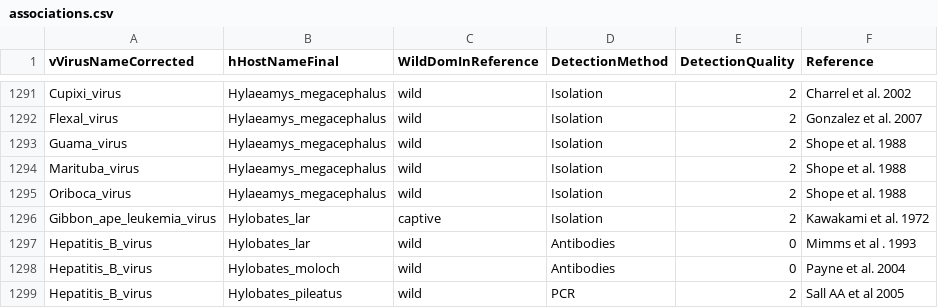
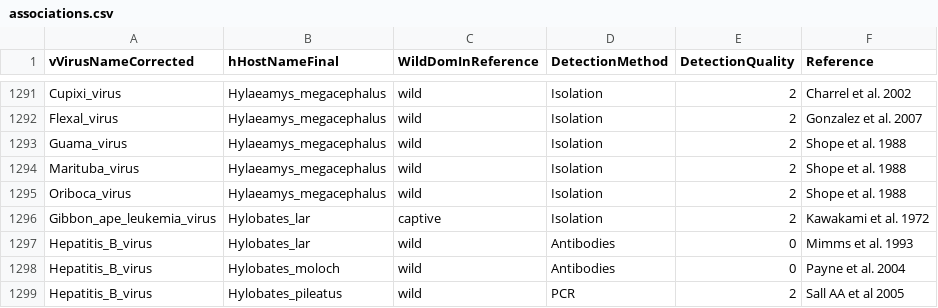
Before and after one commit to ecohealthalliance/HP3, a CSV file: data/associations.csv, drawn as a sheet; only a part is shown, gaps mark what is left out.

Commit message:
Update associations.csv

```diff
--- a/data/associations.csv
+++ b/data/associations.csv
@@ -1296,3 +1296,3 @@ Oriboca_virus,Hylaeamys_megacephalus,wild,Isolation,2,Shope et al. 1988
 Gibbon_ape_leukemia_virus,Hylobates_lar,captive,Isolation,2,Kawakami et al. 1972
-Hepatitis_B_virus,Hylobates_lar,wild,Antibodies,0,Mimms et al . 1993
+Hepatitis_B_virus,Hylobates_lar,wild,Antibodies,0,Mimms et al. 1993
 Hepatitis_B_virus,Hylobates_moloch,wild,Antibodies,0,Payne et al. 2004
```
